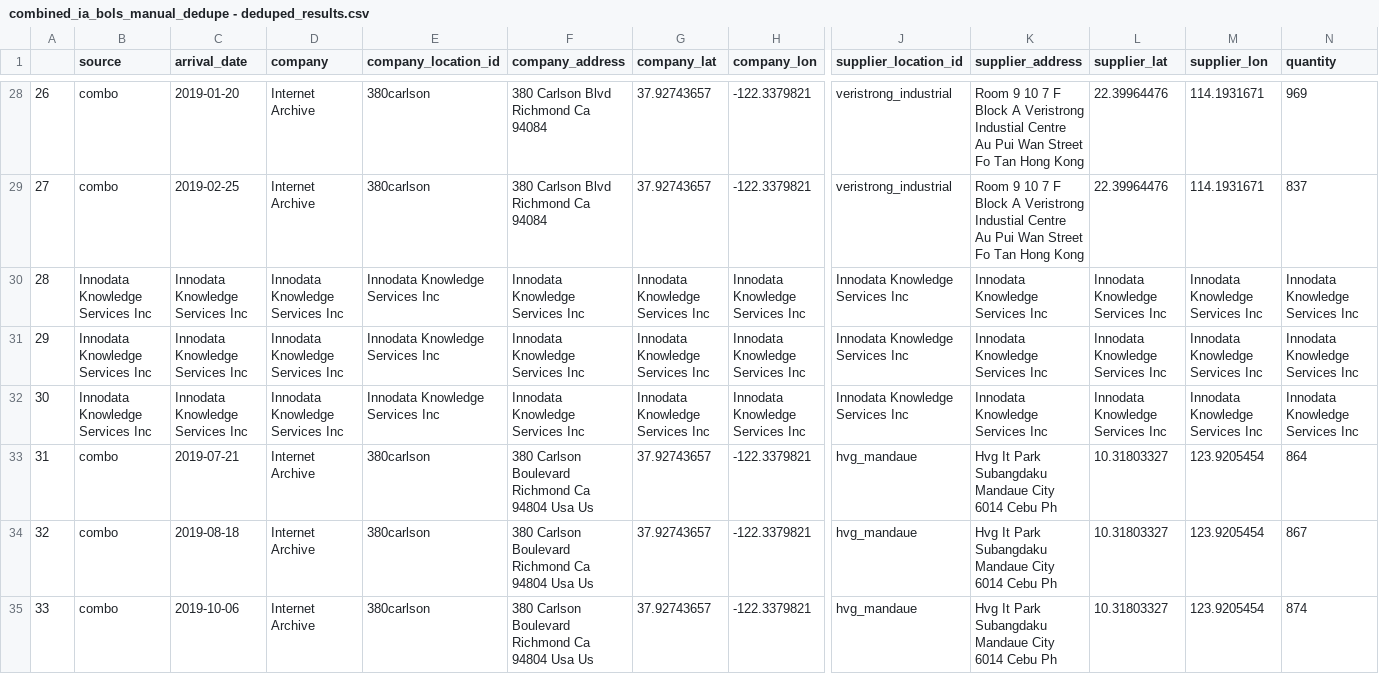
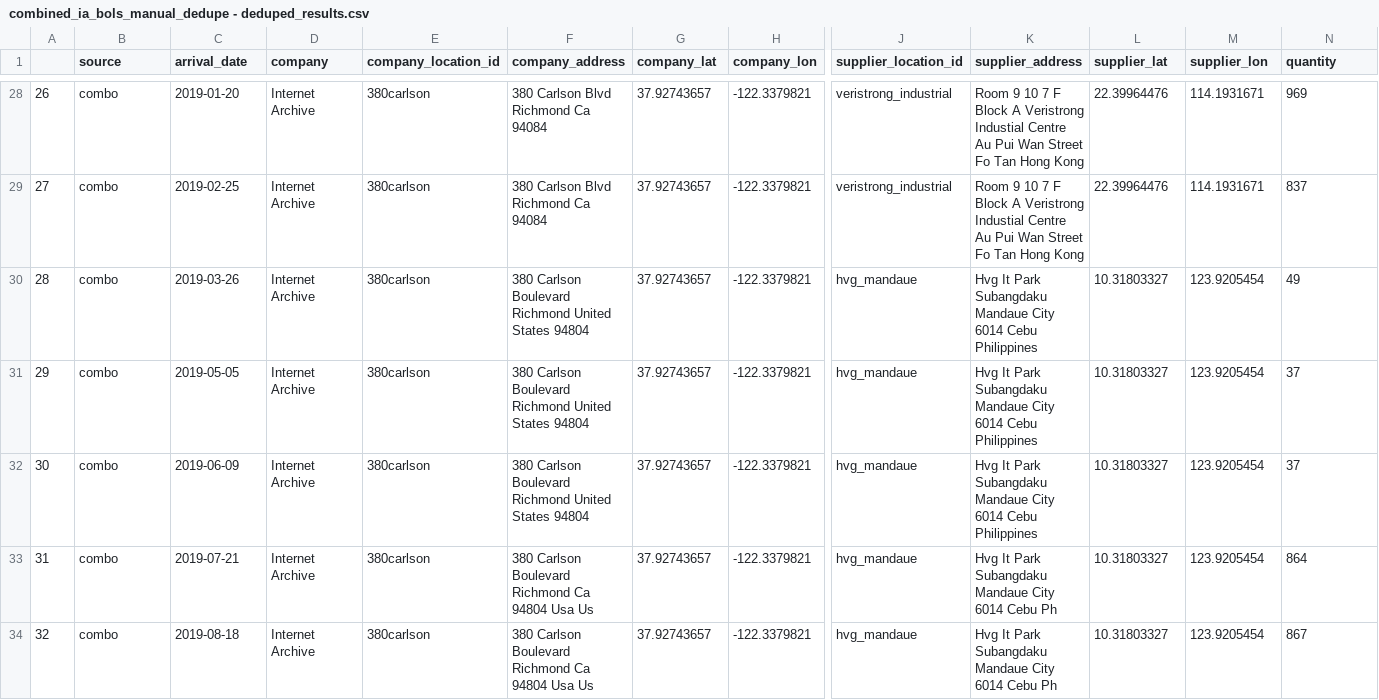
Before and after one commit to ers6/ia_bols, a CSV file: combined_ia_bols_manual_dedupe - deduped_results.csv, drawn as a sheet; only a part is shown, gaps mark what is left out; the shorter side is filled out with more unchanged rows; the diff covers the shown part only; the diff names each change by its address in the sheet, - before the commit and + after, or states it on an @@ line.

Commit message:
Add files via upload

```diff
--- a/combined_ia_bols_manual_dedupe - deduped_results.csv
+++ b/combined_ia_bols_manual_dedupe - deduped_results.csv
-B30:B32 (source): Innodata Knowledge Services Inc
+B30:B32 (source): combo
-C30 (arrival_date): Innodata Knowledge Services Inc
+C30 (arrival_date): 2019-03-26
-D30:D32 (company): Innodata Knowledge Services Inc
+D30:D32 (company): Internet Archive
-E30:E32 (company_location_id): Innodata Knowledge Services Inc
+E30:E32 (company_location_id): 380carlson
-F30:F32 (company_address): Innodata Knowledge Services Inc
+F30:F32 (company_address): 380 Carlson Boulevard Richmond United States 94804
-G30:G32 (company_lat): Innodata Knowledge Services Inc
+G30:G32 (company_lat): 37.92743657
-H30:H32 (company_lon): Innodata Knowledge Services Inc
+H30:H32 (company_lon): -122.3379821
-J30:J32 (supplier_location_id): Innodata Knowledge Services Inc
+J30:J32 (supplier_location_id): hvg_mandaue
-K30:K32 (supplier_address): Innodata Knowledge Services Inc
+K30:K32 (supplier_address): Hvg It Park Subangdaku Mandaue City 6014 Cebu Philippines
-L30:L32 (supplier_lat): Innodata Knowledge Services Inc
+L30:L32 (supplier_lat): 10.31803327
-M30:M32 (supplier_lon): Innodata Knowledge Services Inc
+M30:M32 (supplier_lon): 123.9205454
-N30 (quantity): Innodata Knowledge Services Inc
+N30 (quantity): 49
-C31 (arrival_date): Innodata Knowledge Services Inc
+C31 (arrival_date): 2019-05-05
-N31:N32 (quantity): Innodata Knowledge Services Inc
+N31:N32 (quantity): 37
-C32 (arrival_date): Innodata Knowledge Services Inc
+C32 (arrival_date): 2019-06-09
```
Also changed, not shown: 48 edited cells elsewhere in this file.
